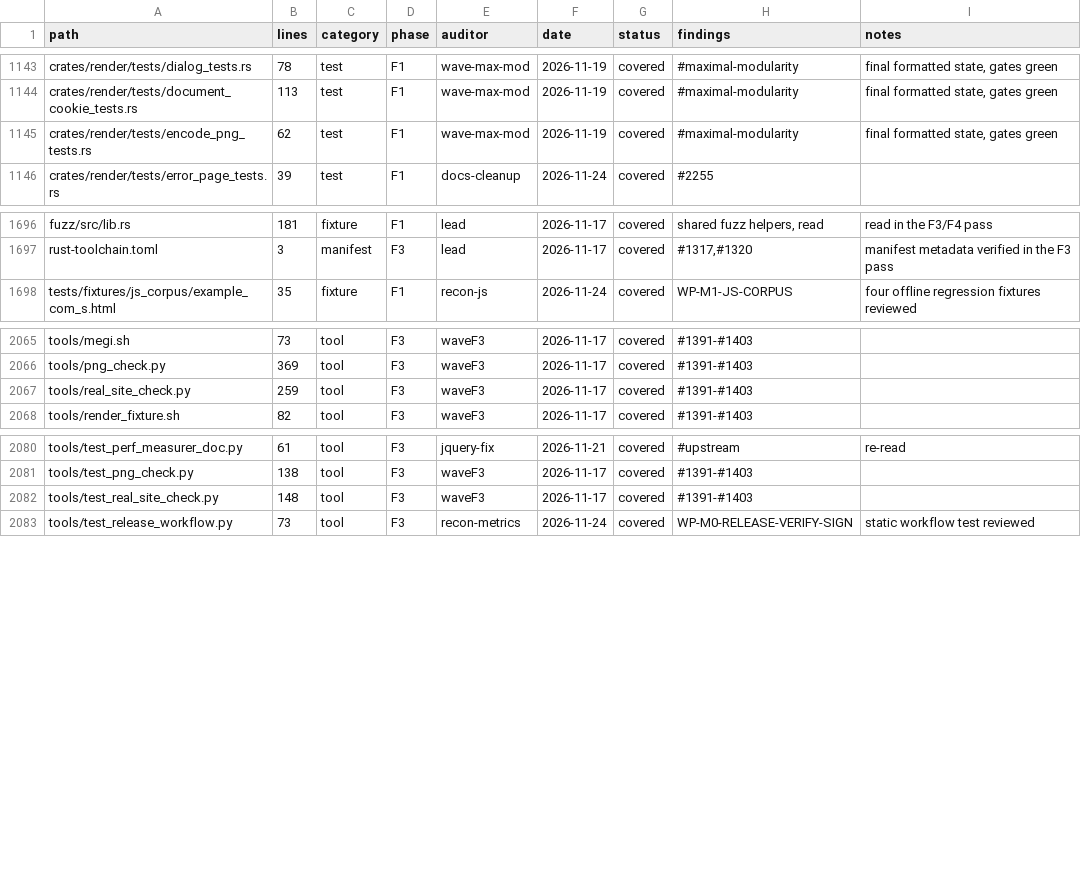
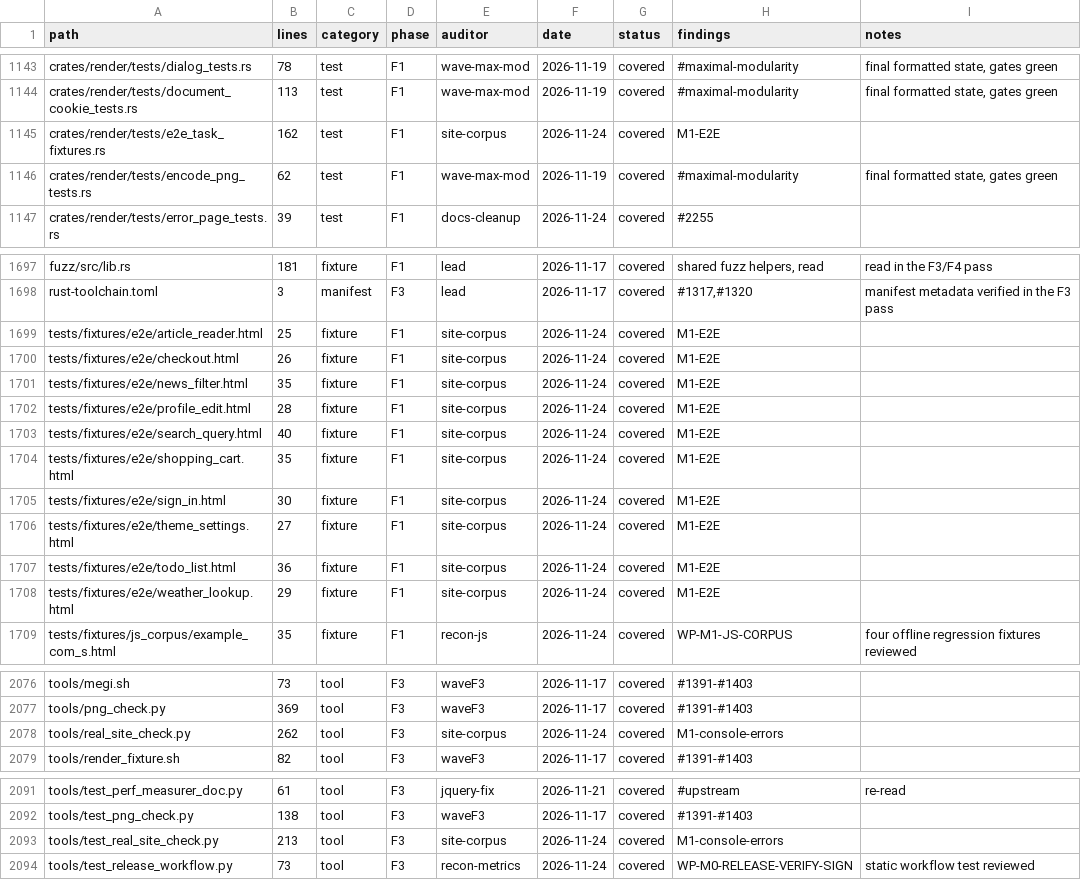
Before and after one commit to juanpimg/Megi, a TSV file: docs/audit/coverage.tsv, drawn as a sheet; only a part is shown, gaps mark what is left out.

Commit message:
test(e2e): add ten user-task fixtures and surface console errors
Add ten deterministic E2E fixtures covering search, filtering, sign-in, cart, weather, tasks, reader, theme, profile and checkout. A new render test target asserts all ten tasks complete with zero console errors. Propagate render's console_errors into classify(), _result() and the HTML report, then regenerate the real-site report and coverage ledger.

Signed-off-by: juanpimg <229525379+juanpimg@users.noreply.github.com>

```diff
--- a/docs/audit/coverage.tsv
+++ b/docs/audit/coverage.tsv
@@ -1144,2 +1144,3 @@ crates/render/tests/dialog_tests.rs	78	test	F1	wave-max-mod	2026-11-19	covered	#
 crates/render/tests/document_cookie_tests.rs	113	test	F1	wave-max-mod	2026-11-19	covered	#maximal-modularity	final formatted state, gates green
+crates/render/tests/e2e_task_fixtures.rs	162	test	F1	site-corpus	2026-11-24	covered	M1-E2E	
 crates/render/tests/encode_png_tests.rs	62	test	F1	wave-max-mod	2026-11-19	covered	#maximal-modularity	final formatted state, gates green
@@ -1697,2 +1698,12 @@ fuzz/src/lib.rs	181	fixture	F1	lead	2026-11-17	covered	shared fuzz helpers, read
 rust-toolchain.toml	3	manifest	F3	lead	2026-11-17	covered	#1317,#1320	manifest metadata verified in the F3 pass
+tests/fixtures/e2e/article_reader.html	25	fixture	F1	site-corpus	2026-11-24	covered	M1-E2E	
+tests/fixtures/e2e/checkout.html	26	fixture	F1	site-corpus	2026-11-24	covered	M1-E2E	
+tests/fixtures/e2e/news_filter.html	35	fixture	F1	site-corpus	2026-11-24	covered	M1-E2E	
+tests/fixtures/e2e/profile_edit.html	28	fixture	F1	site-corpus	2026-11-24	covered	M1-E2E	
+tests/fixtures/e2e/search_query.html	40	fixture	F1	site-corpus	2026-11-24	covered	M1-E2E	
+tests/fixtures/e2e/shopping_cart.html	35	fixture	F1	site-corpus	2026-11-24	covered	M1-E2E	
+tests/fixtures/e2e/sign_in.html	30	fixture	F1	site-corpus	2026-11-24	covered	M1-E2E	
+tests/fixtures/e2e/theme_settings.html	27	fixture	F1	site-corpus	2026-11-24	covered	M1-E2E	
+tests/fixtures/e2e/todo_list.html	36	fixture	F1	site-corpus	2026-11-24	covered	M1-E2E	
+tests/fixtures/e2e/weather_lookup.html	29	fixture	F1	site-corpus	2026-11-24	covered	M1-E2E	
 tests/fixtures/js_corpus/example_com_s.html	35	fixture	F1	recon-js	2026-11-24	covered	WP-M1-JS-CORPUS	four offline regression fixtures reviewed
@@ -2066,3 +2077,3 @@ tools/megi.sh	73	tool	F3	waveF3	2026-11-17	covered	#1391-#1403
 tools/png_check.py	369	tool	F3	waveF3	2026-11-17	covered	#1391-#1403	
-tools/real_site_check.py	259	tool	F3	waveF3	2026-11-17	covered	#1391-#1403	
+tools/real_site_check.py	262	tool	F3	site-corpus	2026-11-24	covered	M1-console-errors	
 tools/render_fixture.sh	82	tool	F3	waveF3	2026-11-17	covered	#1391-#1403	
@@ -2081,3 +2092,3 @@ tools/test_perf_measurer_doc.py	61	tool	F3	jquery-fix	2026-11-21	covered	#upstre
 tools/test_png_check.py	138	tool	F3	waveF3	2026-11-17	covered	#1391-#1403	
-tools/test_real_site_check.py	148	tool	F3	waveF3	2026-11-17	covered	#1391-#1403	
+tools/test_real_site_check.py	213	tool	F3	site-corpus	2026-11-24	covered	M1-console-errors	
 tools/test_release_workflow.py	73	tool	F3	recon-metrics	2026-11-24	covered	WP-M0-RELEASE-VERIFY-SIGN	static workflow test reviewed
```
Also changed, not shown: 19 other files.
